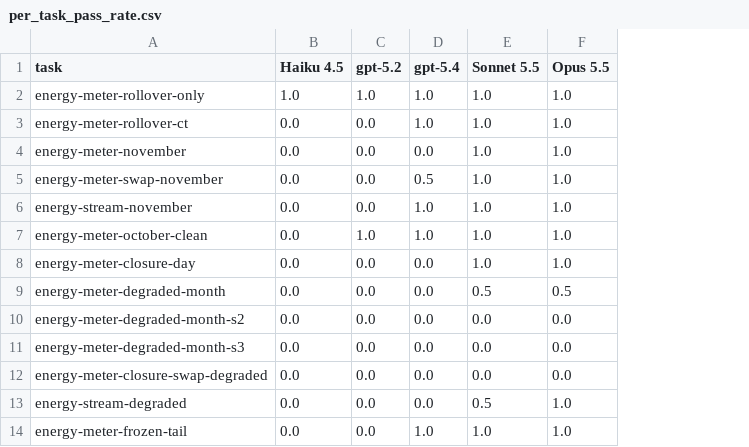
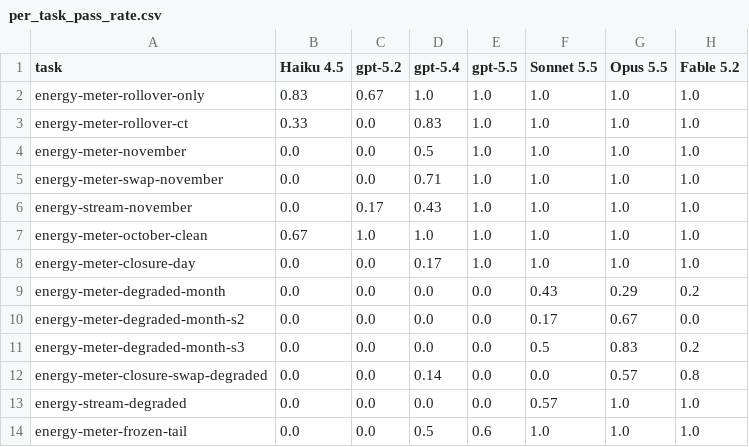
Before and after one commit to neilkamath/vals-ai-hackathon, a CSV file: results/curated/per_task_pass_rate.csv, drawn as a sheet; addresses are those after the commit; the diff names each change by its address in the sheet, - before the commit and + after, or states it on an @@ line.

Commit message:
Add gpt-5.5 and Fable 5.2, pool 45 more runs, and update the README, results and Pages chart

```diff
--- a/results/curated/per_task_pass_rate.csv
+++ b/results/curated/per_task_pass_rate.csv
+column E (gpt-5.5), rows 2-14: 1.0 | 1.0 | 1.0 | 1.0 | 1.0 | 1.0 | 1.0 | 0.0 | 0.0 | 0.0 | 0.0 | 0.0 | 0.6
+column H (Fable 5.2), rows 2-14: 1.0 | 1.0 | 1.0 | 1.0 | 1.0 | 1.0 | 1.0 | 0.2 | 0.0 | 0.2 | 0.8 | 1.0 | 1.0
-B2 (Haiku 4.5): 1.0
+B2 (Haiku 4.5): 0.83
-C2 (gpt-5.2): 1.0
+C2 (gpt-5.2): 0.67
-B3 (Haiku 4.5): 0.0
+B3 (Haiku 4.5): 0.33
-D3 (gpt-5.4): 1.0
+D3 (gpt-5.4): 0.83
-D4 (gpt-5.4): 0.0
+D4 (gpt-5.4): 0.5
-D5 (gpt-5.4): 0.5
+D5 (gpt-5.4): 0.71
-C6 (gpt-5.2): 0.0
+C6 (gpt-5.2): 0.17
-D6 (gpt-5.4): 1.0
+D6 (gpt-5.4): 0.43
-B7 (Haiku 4.5): 0.0
+B7 (Haiku 4.5): 0.67
-D8 (gpt-5.4): 0.0
+D8 (gpt-5.4): 0.17
-F9 (Sonnet 5.5): 0.5
+F9 (Sonnet 5.5): 0.43
-G9 (Opus 5.5): 0.5
+G9 (Opus 5.5): 0.29
-F10 (Sonnet 5.5): 0.0
+F10 (Sonnet 5.5): 0.17
-G10 (Opus 5.5): 0.0
+G10 (Opus 5.5): 0.67
-F11 (Sonnet 5.5): 0.0
+F11 (Sonnet 5.5): 0.5
-G11 (Opus 5.5): 0.0
+G11 (Opus 5.5): 0.83
-D12 (gpt-5.4): 0.0
+D12 (gpt-5.4): 0.14
-G12 (Opus 5.5): 0.0
+G12 (Opus 5.5): 0.57
-F13 (Sonnet 5.5): 0.5
+F13 (Sonnet 5.5): 0.57
-D14 (gpt-5.4): 1.0
+D14 (gpt-5.4): 0.5
```
Also changed, not shown: results/curated/category_scores.csv, results/curated/detect_vs_act.csv, 16 other files.
